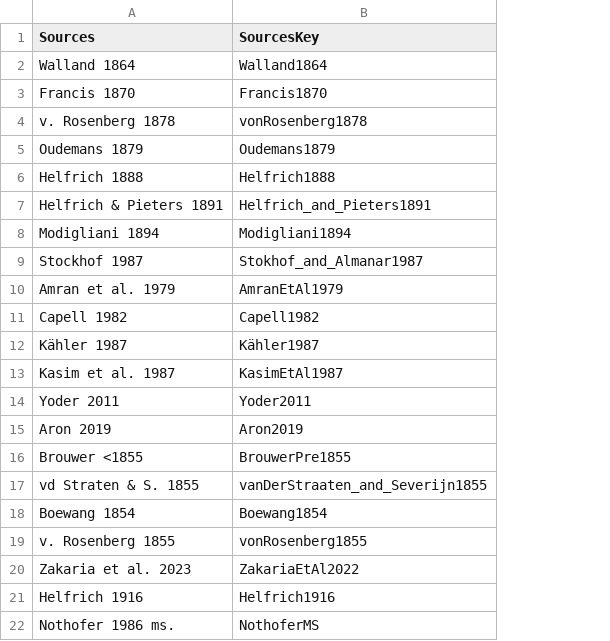
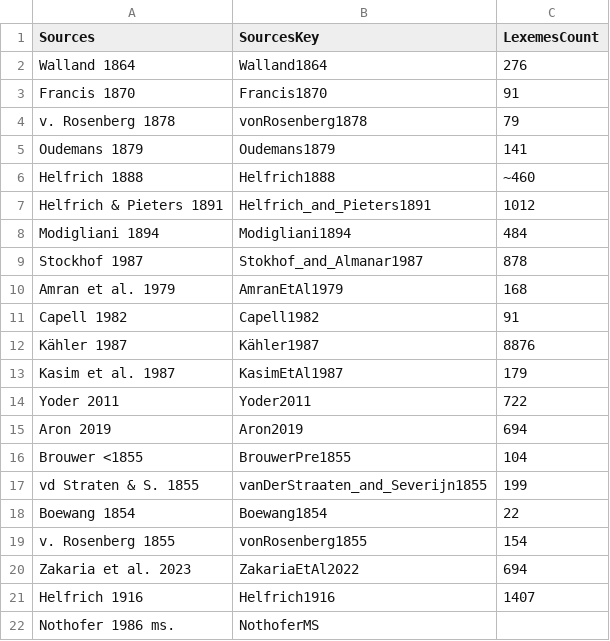
Before and after one commit to gederajeg/enolex, a TSV file: sourcesmini.tsv, drawn as a sheet; the diff names each change by its address in the sheet, - before the commit and + after, or states it on an @@ line.

Commit message:
Fix sources mini with lexeme counts from the paper.

```diff
--- a/sourcesmini.tsv
+++ b/sourcesmini.tsv
+column C (LexemesCount), rows 2-21: 276 | 91 | 79 | 141 | ~460 | 1012 | 484 | 878 | 168 | 91 | 8876 | 179 | 722 | 694 | 104 | 199 | 22 | 154 | 694 | 1407
```
